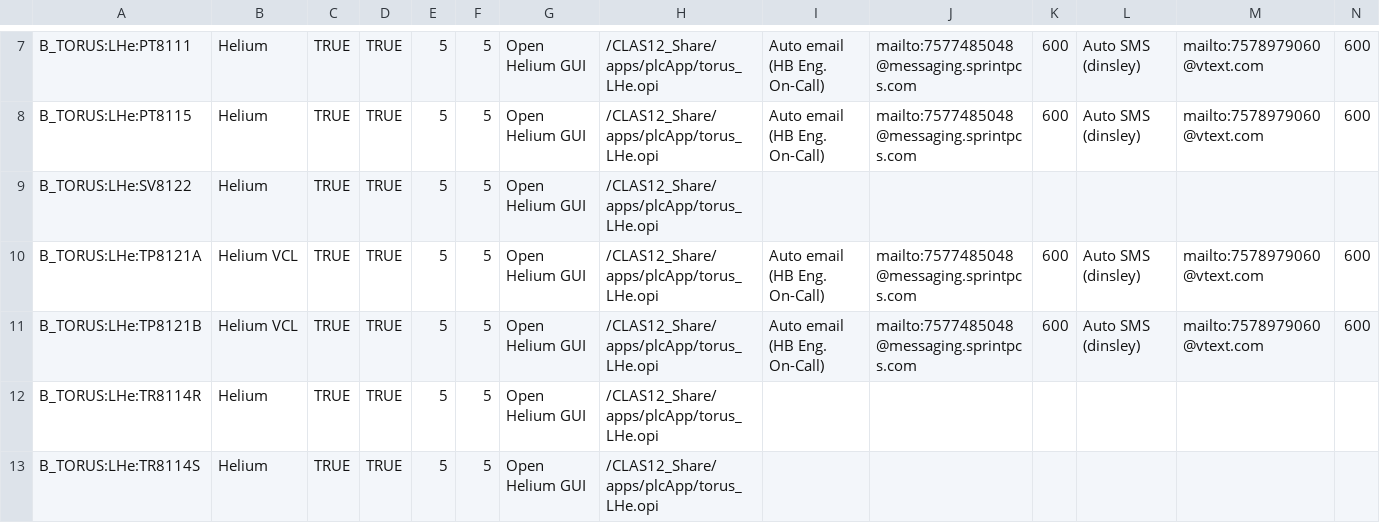
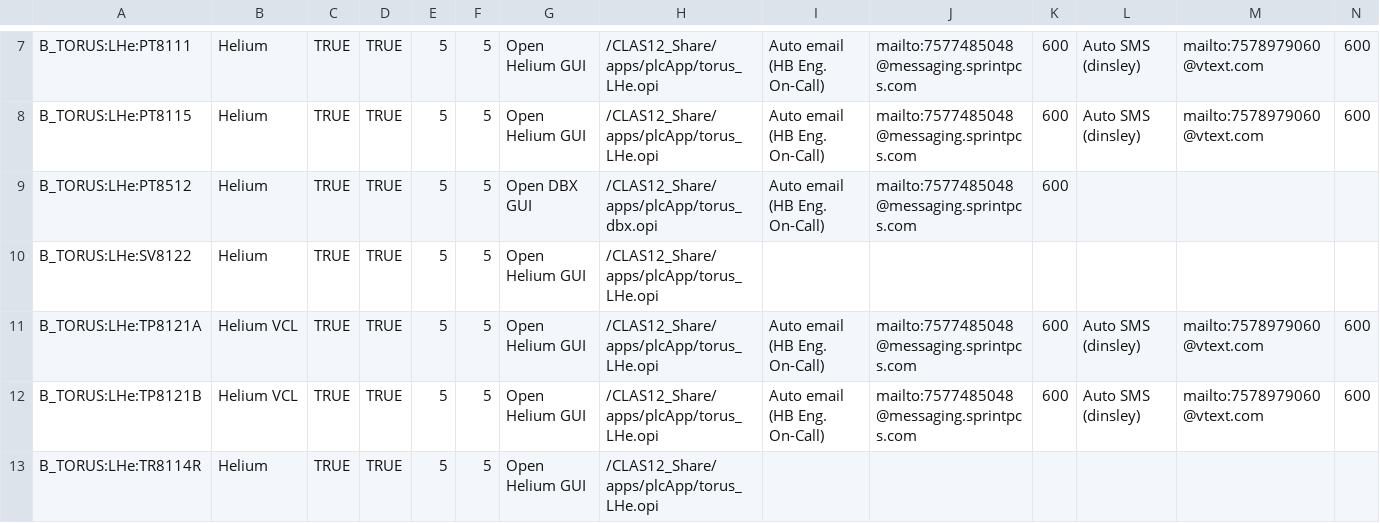
Before and after one commit to JeffersonLab/clas12-epics, a CSV file: apps/plcApp/Db/torus_LHe.csv, drawn as a sheet; only a part is shown, gaps mark what is left out; the shorter side is filled out with more unchanged rows; the diff names each change by its address in the sheet, - before the commit and + after, or states it on an @@ line.

Commit message:
torus alarms: added PT8512

```diff
--- a/apps/plcApp/Db/torus_LHe.csv
+++ b/apps/plcApp/Db/torus_LHe.csv
+row 9: B_TORUS:LHe:PT8512 | Helium | TRUE | TRUE | 5 | 5 | Open DBX GUI | /CLAS12_Share/apps/plcApp/torus_dbx.opi | Auto email (HB Eng. On-Call) | mailto:7577485048@messaging.sprintpcs.com | 600
```
Also changed, not shown: 1 other file.
